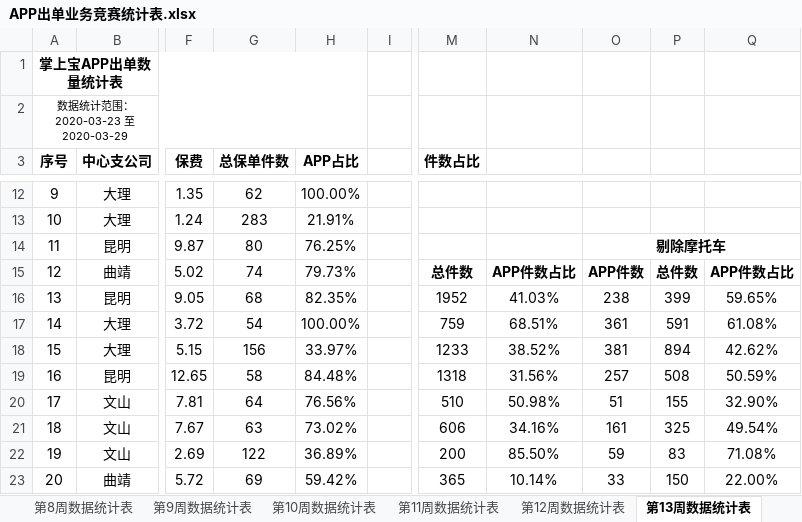
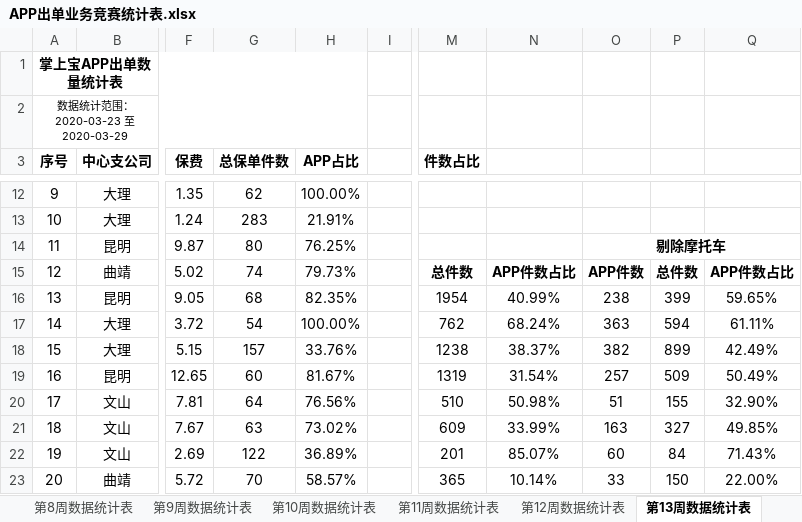
Before and after one commit to fagan2888/DataStats, an Excel workbook: APP出单业务竞赛统计表.xlsx, sheet 第13周数据统计表, drawn as a sheet; only a part is shown, gaps mark what is left out; values as stored, in another font and other column widths than the file's, no borders; the diff covers the shown part only; the diff names each change by its address in the sheet, - before the commit and + after, or states it on an @@ line.

```diff
--- a/APP出单业务竞赛统计表.xlsx (sheet 第13周数据统计表)
+++ b/APP出单业务竞赛统计表.xlsx (sheet 第13周数据统计表)
-M16 (件数占比): 1952
+M16 (件数占比): 1954
-N16: 41.03%
+N16: 40.99%
-M17 (件数占比): 759
+M17 (件数占比): 762
-N17: 68.51%
+N17: 68.24%
-O17: 361
+O17: 363
-P17: 591
+P17: 594
-Q17: 61.08%
+Q17: 61.11%
-G18 (总保单件数): 156
+G18 (总保单件数): 157
-H18 (APP占比): 33.97%
+H18 (APP占比): 33.76%
-M18 (件数占比): 1233
+M18 (件数占比): 1238
-N18: 38.52%
+N18: 38.37%
-O18: 381
+O18: 382
-P18: 894
+P18: 899
-Q18: 42.62%
+Q18: 42.49%
-G19 (总保单件数): 58
+G19 (总保单件数): 60
-H19 (APP占比): 84.48%
+H19 (APP占比): 81.67%
-M19 (件数占比): 1318
+M19 (件数占比): 1319
-N19: 31.56%
+N19: 31.54%
-P19: 508
+P19: 509
-Q19: 50.59%
+Q19: 50.49%
-M21 (件数占比): 606
+M21 (件数占比): 609
-N21: 34.16%
+N21: 33.99%
-O21: 161
+O21: 163
-P21: 325
+P21: 327
-Q21: 49.54%
+Q21: 49.85%
-M22 (件数占比): 200
+M22 (件数占比): 201
-N22: 85.50%
+N22: 85.07%
-O22: 59
+O22: 60
-P22: 83
+P22: 84
-Q22: 71.08%
+Q22: 71.43%
-G23 (总保单件数): 69
+G23 (总保单件数): 70
-H23 (APP占比): 59.42%
+H23 (APP占比): 58.57%
```
Also changed, not shown: 103 edited cells elsewhere in this sheet, sheet 累计数据统计表, sheet 第12周数据统计表, sheet 第11周数据统计表, sheet 第10周数据统计表, sheet 第8周数据统计表, 2020年机构数据统计详细报告.xlsx, Back/计划任务.xlsx, 5 other files.
